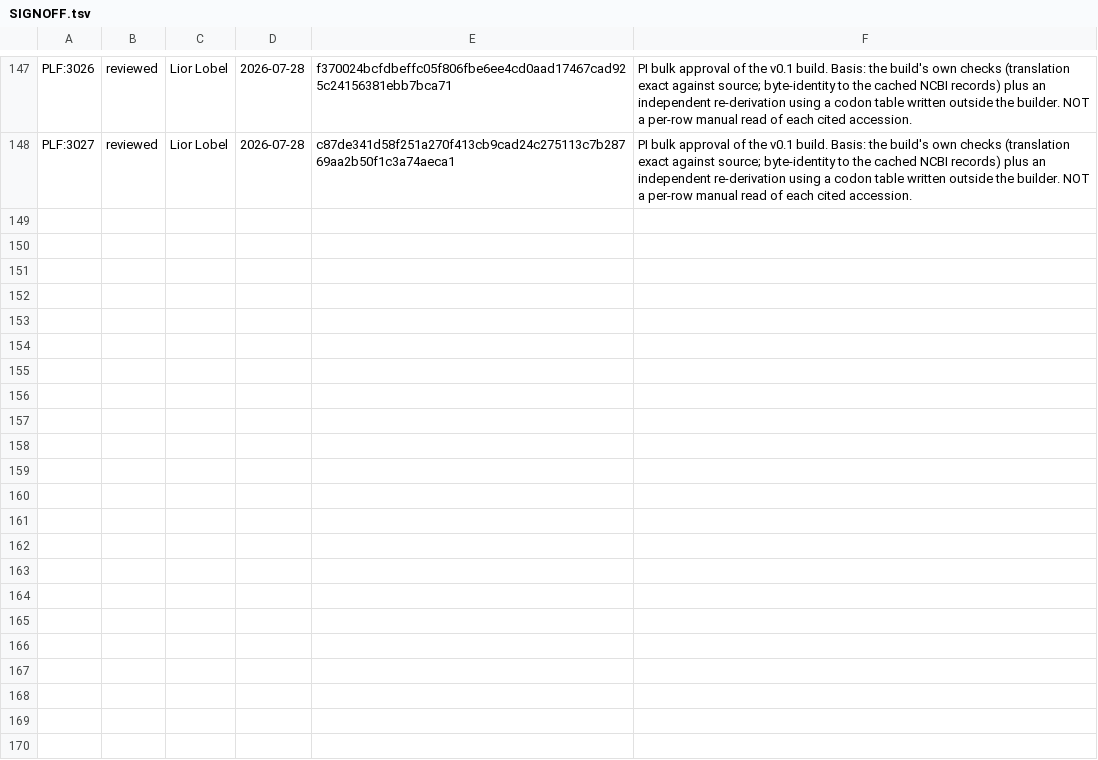
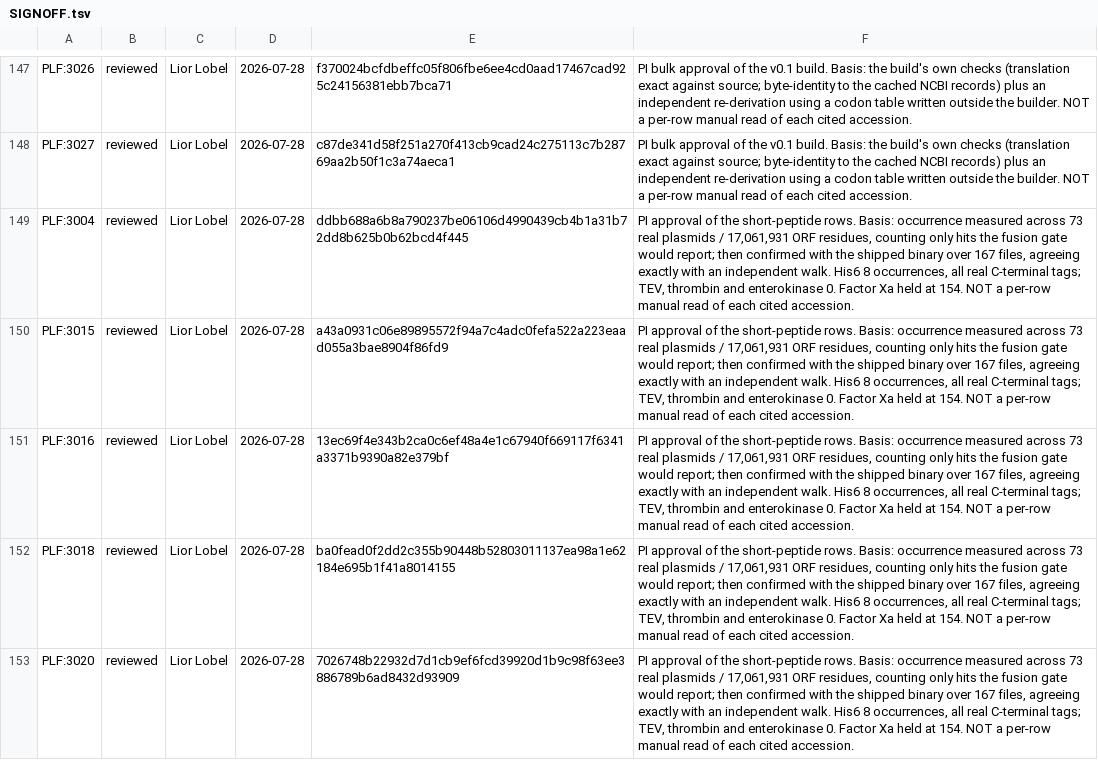
Before and after one commit to liorlobel/polylinker, a TSV file: features/SIGNOFF.tsv, drawn as a sheet; only a part is shown, gaps mark what is left out; the diff names each change by its address in the sheet, - before the commit and + after, or states it on an @@ line.

```diff
--- a/features/SIGNOFF.tsv
+++ b/features/SIGNOFF.tsv
+row 149: PLF:3004 | reviewed | Lior Lobel | 2026-07-28 | ddbb688a6b8a790237be06106d4990439cb4b1a31b72dd8b625b0b62bcd4f445 | PI approval of the short-peptide rows. Basis: occurrence measured across 73 real plasmids / 17,061,931 ORF residues, counting only hits the fusion gate would report; then confirmed with the shipped binary over 167 files, agreeing exactly with an independent walk. His6 8 occurrences, all real C-terminal tags; TEV, thrombin and enterokinase 0. Factor Xa held at 154. NOT a per-row manual read of each cited accession.
+row 150: PLF:3015 | reviewed | Lior Lobel | 2026-07-28 | a43a0931c06e89895572f94a7c4adc0fefa522a223eaad055a3bae8904f86fd9 | PI approval of the short-peptide rows. Basis: occurrence measured across 73 real plasmids / 17,061,931 ORF residues, counting only hits the fusion gate would report; then confirmed with the shipped binary over 167 files, agreeing exactly with an independent walk. His6 8 occurrences, all real C-terminal tags; TEV, thrombin and enterokinase 0. Factor Xa held at 154. NOT a per-row manual read of each cited accession.
+row 151: PLF:3016 | reviewed | Lior Lobel | 2026-07-28 | 13ec69f4e343b2ca0c6ef48a4e1c67940f669117f6341a3371b9390a82e379bf | PI approval of the short-peptide rows. Basis: occurrence measured across 73 real plasmids / 17,061,931 ORF residues, counting only hits the fusion gate would report; then confirmed with the shipped binary over 167 files, agreeing exactly with an independent walk. His6 8 occurrences, all real C-terminal tags; TEV, thrombin and enterokinase 0. Factor Xa held at 154. NOT a per-row manual read of each cited accession.
+row 152: PLF:3018 | reviewed | Lior Lobel | 2026-07-28 | ba0fead0f2dd2c355b90448b52803011137ea98a1e62184e695b1f41a8014155 | PI approval of the short-peptide rows. Basis: occurrence measured across 73 real plasmids / 17,061,931 ORF residues, counting only hits the fusion gate would report; then confirmed with the shipped binary over 167 files, agreeing exactly with an independent walk. His6 8 occurrences, all real C-terminal tags; TEV, thrombin and enterokinase 0. Factor Xa held at 154. NOT a per-row manual read of each cited accession.
+row 153: PLF:3020 | reviewed | Lior Lobel | 2026-07-28 | 7026748b22932d7d1cb9ef6fcd39920d1b9c98f63ee3886789b6ad8432d93909 | PI approval of the short-peptide rows. Basis: occurrence measured across 73 real plasmids / 17,061,931 ORF residues, counting only hits the fusion gate would report; then confirmed with the shipped binary over 167 files, agreeing exactly with an independent walk. His6 8 occurrences, all real C-terminal tags; TEV, thrombin and enterokinase 0. Factor Xa held at 154. NOT a per-row manual read of each cited accession.
```
Also changed, not shown: features/features.tsv, 1 other file.
